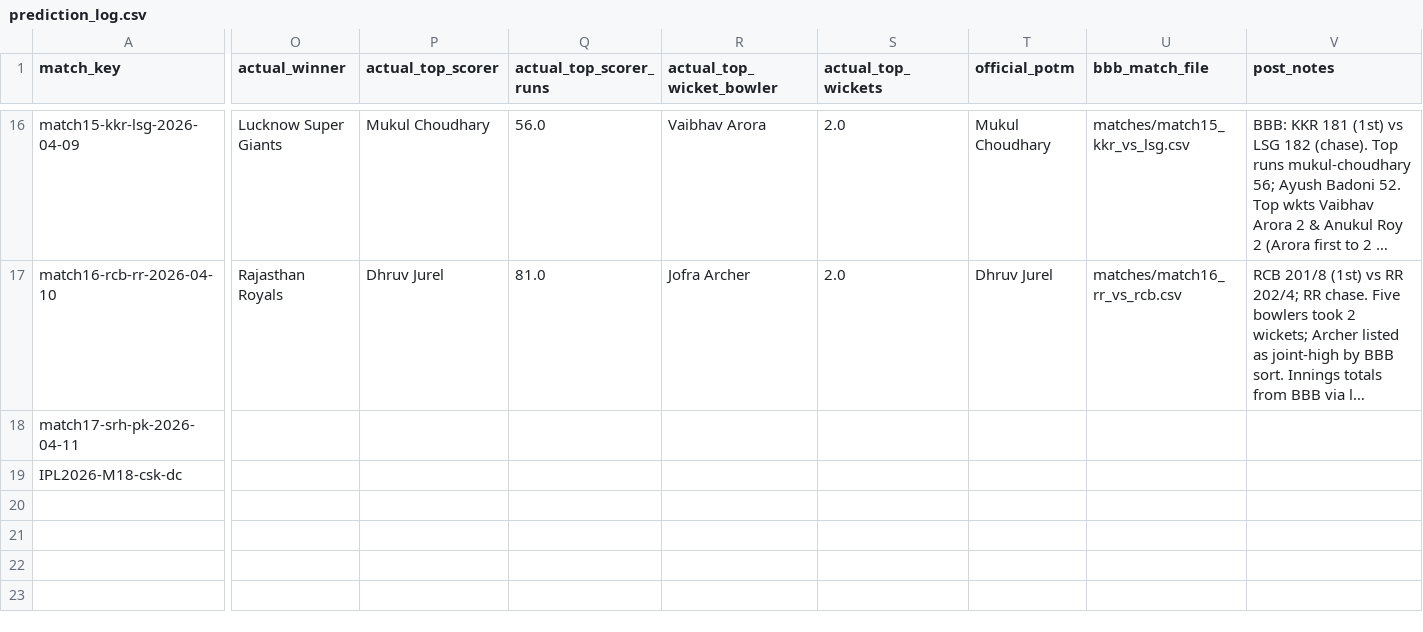
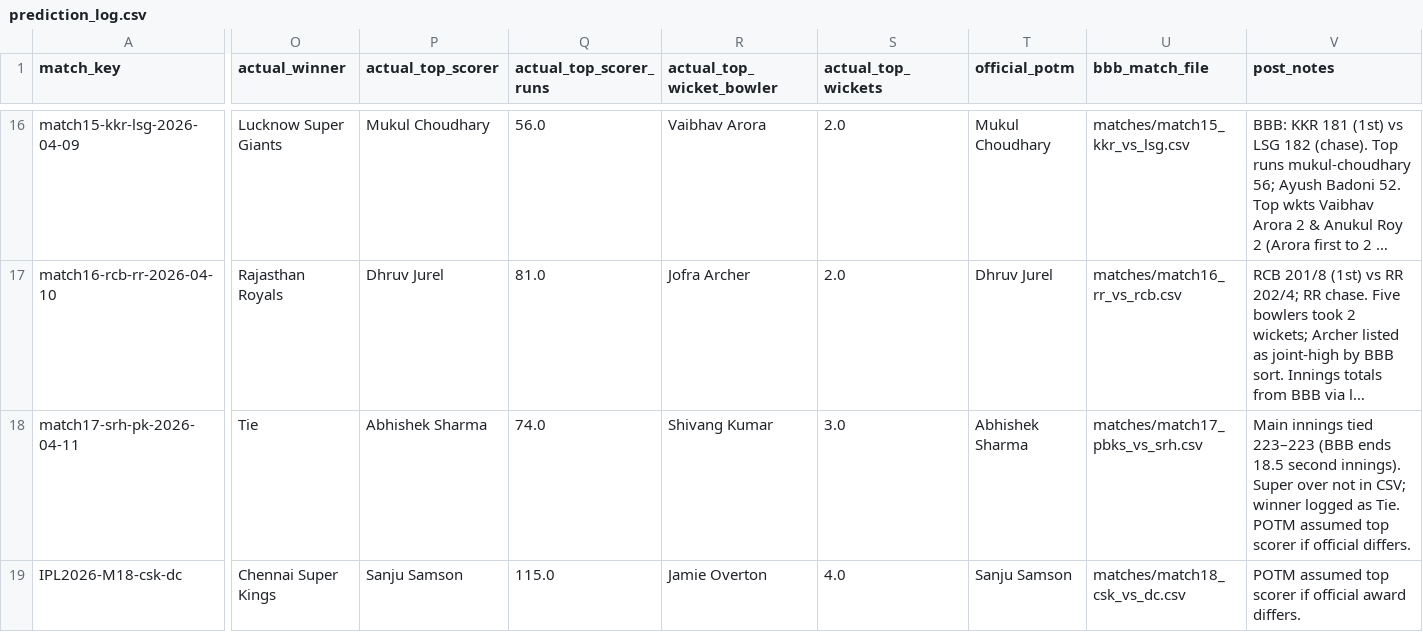
Before and after one commit to Jaymehta45/Sabermetric-IPL-Prediction-, a CSV file: data/processed/prediction_log.csv, drawn as a sheet; only a part is shown, gaps mark what is left out; long unchanged cells end in …; the diff covers the shown part only; the diff names each change by its address in the sheet, - before the commit and + after, or states it on an @@ line.

```diff
--- a/data/processed/prediction_log.csv
+++ b/data/processed/prediction_log.csv
-O18 (actual_winner): (empty)
+O18 (actual_winner): Tie
-P18 (actual_top_scorer): (empty)
+P18 (actual_top_scorer): Abhishek Sharma
-Q18 (actual_top_scorer_runs): (empty)
+Q18 (actual_top_scorer_runs): 74.0
-R18 (actual_top_wicket_bowler): (empty)
+R18 (actual_top_wicket_bowler): Shivang Kumar
-S18 (actual_top_wickets): (empty)
+S18 (actual_top_wickets): 3.0
-T18 (official_potm): (empty)
+T18 (official_potm): Abhishek Sharma
-U18 (bbb_match_file): (empty)
+U18 (bbb_match_file): matches/match17_pbks_vs_srh.csv
-V18 (post_notes): (empty)
+V18 (post_notes): Main innings tied 223–223 (BBB ends 18.5 second innings). Super over not in CSV; winner logged as Tie. POTM assumed top scorer if official differs.
-O19 (actual_winner): (empty)
+O19 (actual_winner): Chennai Super Kings
-P19 (actual_top_scorer): (empty)
+P19 (actual_top_scorer): Sanju Samson
-Q19 (actual_top_scorer_runs): (empty)
+Q19 (actual_top_scorer_runs): 115.0
-R19 (actual_top_wicket_bowler): (empty)
+R19 (actual_top_wicket_bowler): Jamie Overton
-S19 (actual_top_wickets): (empty)
+S19 (actual_top_wickets): 4.0
-T19 (official_potm): (empty)
+T19 (official_potm): Sanju Samson
-U19 (bbb_match_file): (empty)
+U19 (bbb_match_file): matches/match18_csk_vs_dc.csv
-V19 (post_notes): (empty)
+V19 (post_notes): POTM assumed top scorer if official award differs.
```
Also changed, not shown: 11 edited cells elsewhere in this file, data/processed/match_training_dataset.csv, data/processed/player_aliases.csv, 13 other files.
